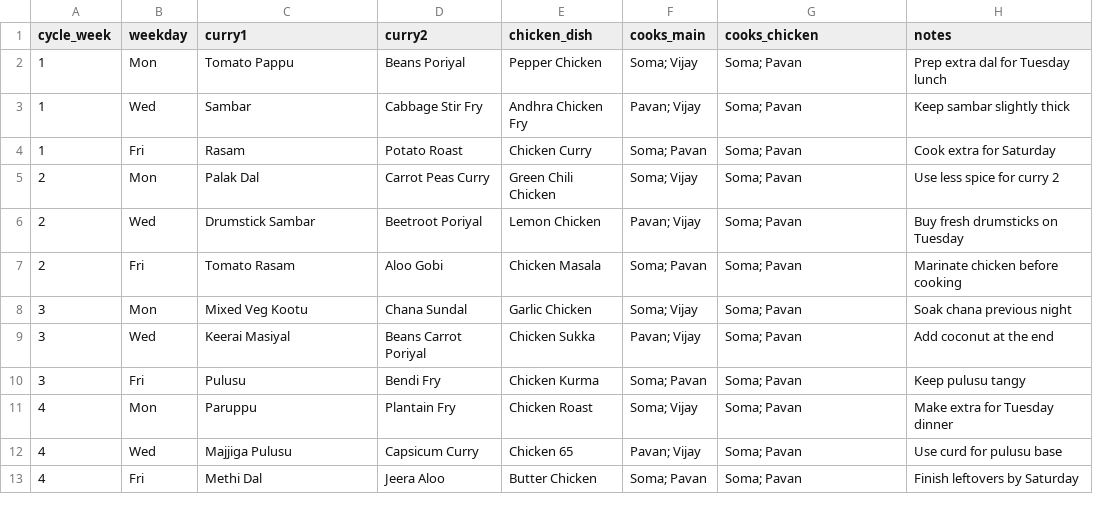
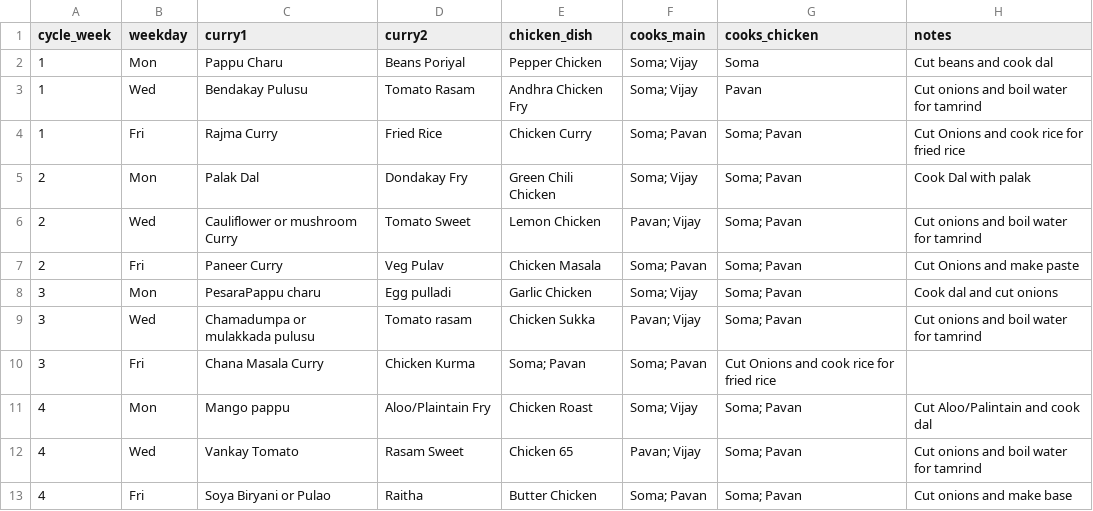
Before and after one commit to somanapa-nyxcoder/New-project-2, a CSV file: data/meal_plan.csv, drawn as a sheet.

Commit message:
Add new meal options for weeks 1 to 4

```diff
--- a/data/meal_plan.csv
+++ b/data/meal_plan.csv
@@ -1,13 +1,13 @@
 cycle_week,weekday,curry1,curry2,chicken_dish,cooks_main,cooks_chicken,notes
-1,Mon,Tomato Pappu,Beans Poriyal,Pepper Chicken,"Soma; Vijay","Soma; Pavan",Prep extra dal for Tuesday lunch
-1,Wed,Sambar,Cabbage Stir Fry,Andhra Chicken Fry,"Pavan; Vijay","Soma; Pavan",Keep sambar slightly thick
-1,Fri,Rasam,Potato Roast,Chicken Curry,"Soma; Pavan","Soma; Pavan",Cook extra for Saturday
-2,Mon,Palak Dal,Carrot Peas Curry,Green Chili Chicken,"Soma; Vijay","Soma; Pavan",Use less spice for curry 2
-2,Wed,Drumstick Sambar,Beetroot Poriyal,Lemon Chicken,"Pavan; Vijay","Soma; Pavan",Buy fresh drumsticks on Tuesday
-2,Fri,Tomato Rasam,Aloo Gobi,Chicken Masala,"Soma; Pavan","Soma; Pavan",Marinate chicken before cooking
-3,Mon,Mixed Veg Kootu,Chana Sundal,Garlic Chicken,"Soma; Vijay","Soma; Pavan",Soak chana previous night
-3,Wed,Keerai Masiyal,Beans Carrot Poriyal,Chicken Sukka,"Pavan; Vijay","Soma; Pavan",Add coconut at the end
-3,Fri,Pulusu,Bendi Fry,Chicken Kurma,"Soma; Pavan","Soma; Pavan",Keep pulusu tangy
-4,Mon,Paruppu,Plantain Fry,Chicken Roast,"Soma; Vijay","Soma; Pavan",Make extra for Tuesday dinner
-4,Wed,Majjiga Pulusu,Capsicum Curry,Chicken 65,"Pavan; Vijay","Soma; Pavan",Use curd for pulusu base
-4,Fri,Methi Dal,Jeera Aloo,Butter Chicken,"Soma; Pavan","Soma; Pavan",Finish leftovers by Saturday
+1,Mon,Pappu Charu,Beans Poriyal,Pepper Chicken,"Soma; Vijay","Soma",Cut beans and cook dal
+1,Wed,Bendakay Pulusu,Tomato Rasam,Andhra Chicken Fry,"Soma; Vijay","Pavan",Cut onions and boil water for tamrind
+1,Fri,Rajma Curry,Fried Rice,Chicken Curry,"Soma; Pavan","Soma; Pavan",Cut Onions and cook rice for fried rice
+2,Mon,Palak Dal,Dondakay Fry,Green Chili Chicken,"Soma; Vijay","Soma; Pavan",Cook Dal with palak
+2,Wed,Cauliflower or mushroom Curry,Tomato Sweet,Lemon Chicken,"Pavan; Vijay","Soma; Pavan",Cut onions and boil water for tamrind
+2,Fri,Paneer Curry,Veg Pulav,Chicken Masala,"Soma; Pavan","Soma; Pavan",Cut Onions and make paste
+3,Mon,PesaraPappu charu,Egg pulladi,Garlic Chicken,"Soma; Vijay","Soma; Pavan",Cook dal and cut onions
+3,Wed,Chamadumpa or mulakkada pulusu,Tomato rasam,Chicken Sukka,"Pavan; Vijay","Soma; Pavan",Cut onions and boil water for tamrind
+3,Fri,Chana Masala Curry,Chicken Kurma,"Soma; Pavan","Soma; Pavan",Cut Onions and cook rice for fried rice
+4,Mon,Mango pappu,Aloo/Plaintain Fry,Chicken Roast,"Soma; Vijay","Soma; Pavan",Cut Aloo/Palintain and cook dal
+4,Wed,Vankay Tomato,Rasam Sweet,Chicken 65,"Pavan; Vijay","Soma; Pavan",Cut onions and boil water for tamrind
+4,Fri,Soya Biryani or Pulao,Raitha,Butter Chicken,"Soma; Pavan","Soma; Pavan", Cut onions and make base
```
